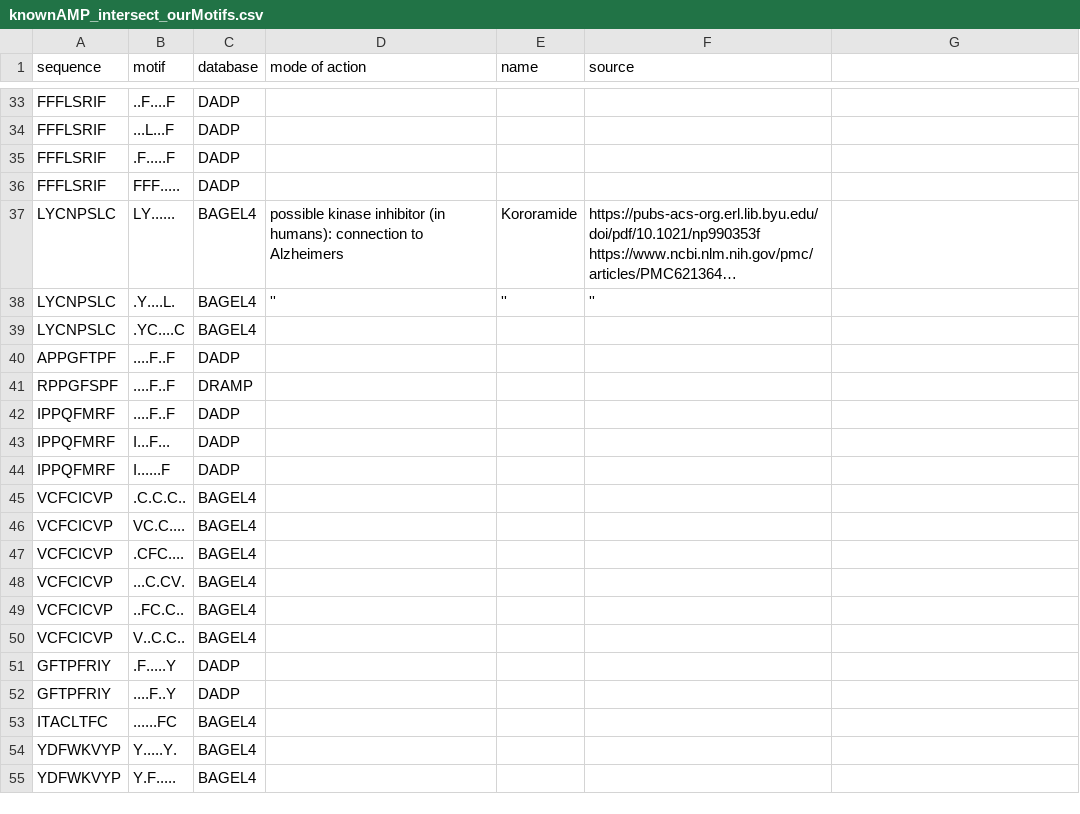
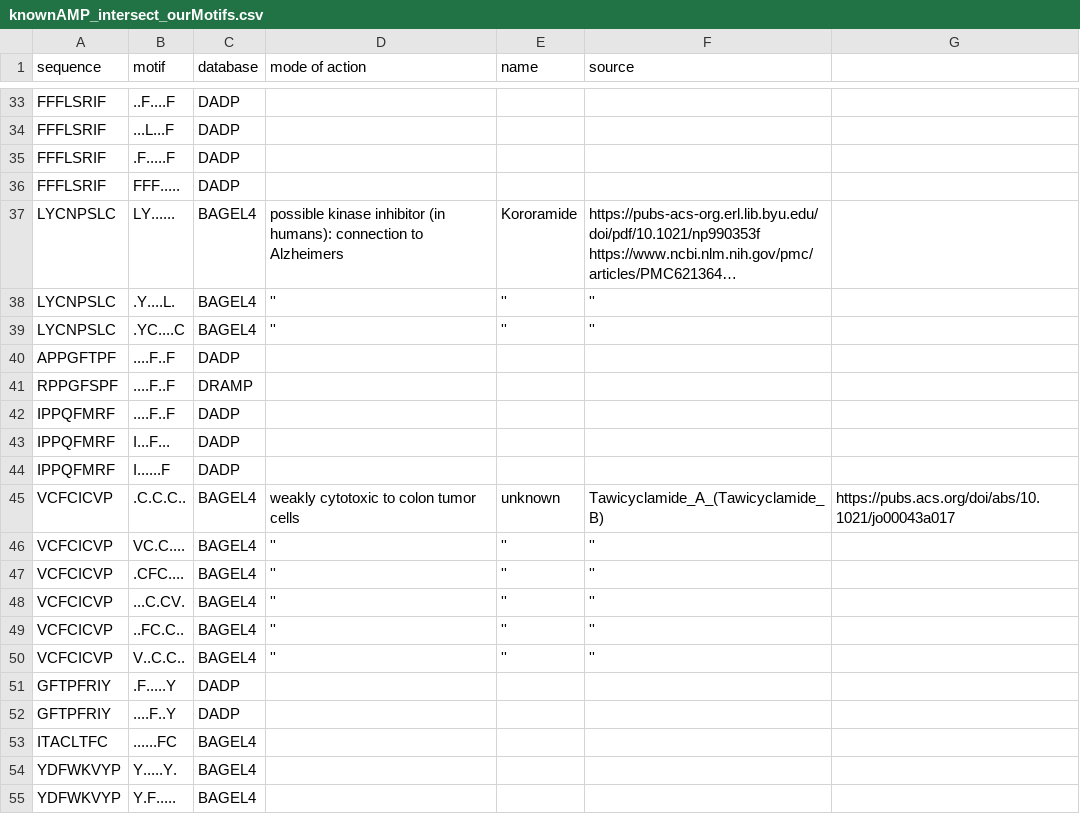
Before and after one commit to tjense25/pep-seq-pipeline, a CSV file: biological_significance/knownAMP_intersect_ourMotifs.csv, drawn as a sheet; only a part is shown, gaps mark what is left out; long unchanged cells end in …; the diff names each change by its address in the sheet, - before the commit and + after, or states it on an @@ line.

Commit message:
Update knownAMP_intersect_ourMotifs.csv

```diff
--- a/biological_significance/knownAMP_intersect_ourMotifs.csv
+++ b/biological_significance/knownAMP_intersect_ourMotifs.csv
-D39 (mode of action): (empty)
+D39 (mode of action): ''
-E39 (name): (empty)
+E39 (name): ''
-F39 (source): (empty)
+F39 (source): ''
-D45 (mode of action): (empty)
+D45 (mode of action): weakly cytotoxic to colon tumor cells
-E45 (name): (empty)
+E45 (name): unknown
-F45 (source): (empty)
+F45 (source): Tawicyclamide_A_(Tawicyclamide_B)
-G45: (empty)
+G45: https://pubs.acs.org/doi/abs/10.1021/jo00043a017
-D46:D50 (mode of action): (empty)
+D46:D50 (mode of action): ''
-E46:E50 (name): (empty)
+E46:E50 (name): ''
-F46:F50 (source): (empty)
+F46:F50 (source): ''
```
